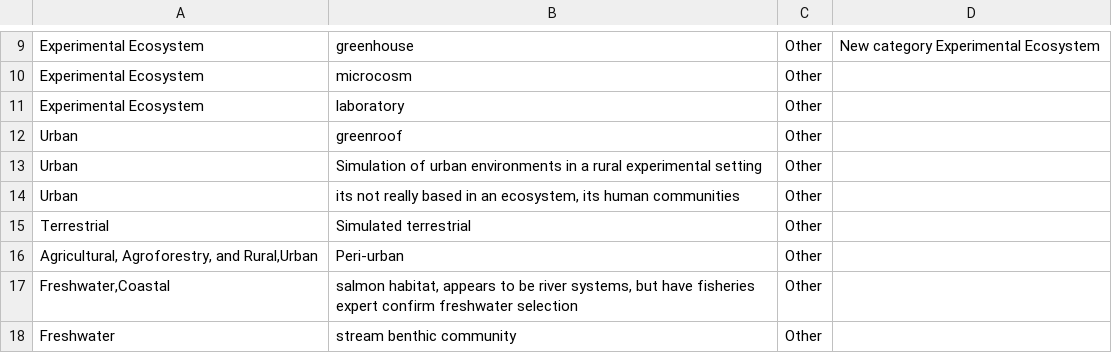
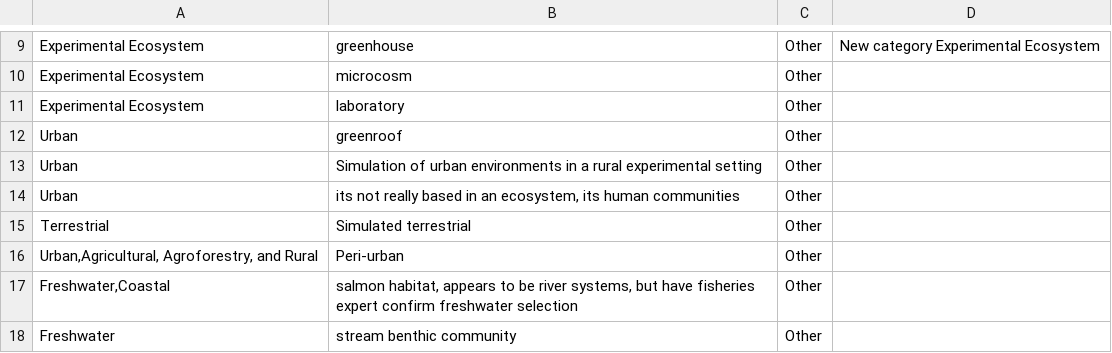
Before and after one commit to caitlintwhite/kremeny_analyses, a CSV file: round2_metareview/data/reviewer_revisions/ecosystem_classification_notereassignments.csv, drawn as a sheet; only a part is shown, gaps mark what is left out.

Commit message:
change ecosystem order to match qualtrics order

```diff
--- a/round2_metareview/data/reviewer_revisions/ecosystem_classification_notereassignments.csv
+++ b/round2_metareview/data/reviewer_revisions/ecosystem_classification_notereassignments.csv
@@ -15,3 +15,3 @@ Urban,"its not really based in an ecosystem, its human communities",Other,
 Terrestrial,Simulated terrestrial,Other,
-"Agricultural, Agroforestry, and Rural,Urban",Peri-urban,Other,
+"Urban,Agricultural, Agroforestry, and Rural",Peri-urban,Other,
 "Freshwater,Coastal","salmon habitat, appears to be river systems, but have fisheries expert confirm freshwater selection",Other,
```
